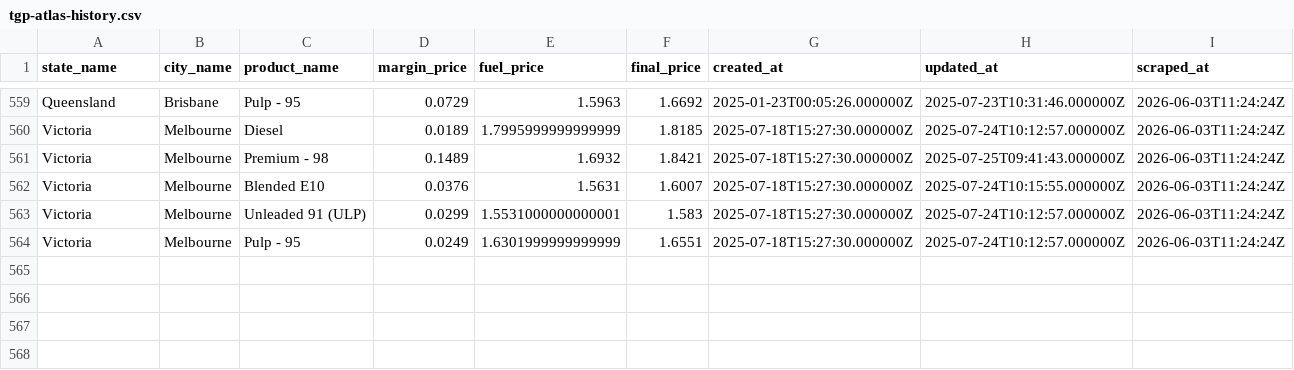
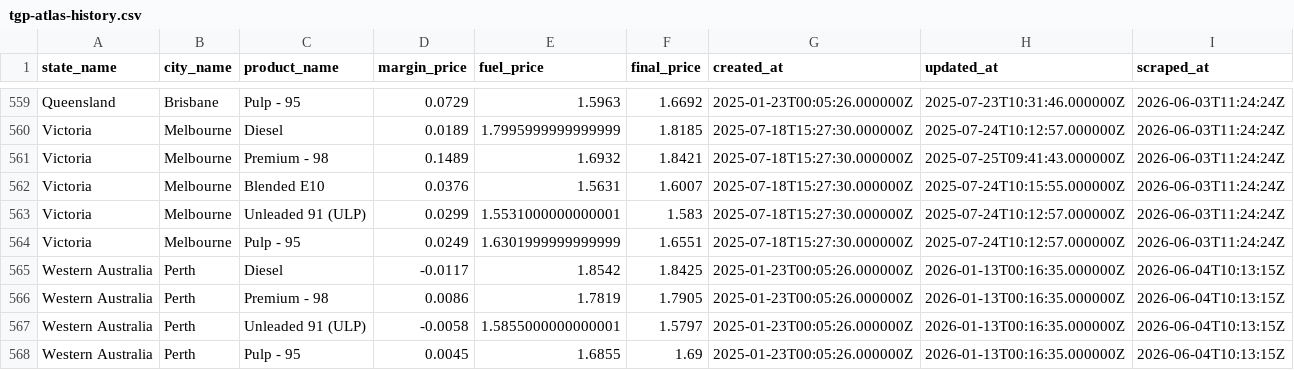
Before and after one commit to nwbort/tgp-atlas, a CSV file: tgp-atlas-history.csv, drawn as a sheet; only a part is shown, gaps mark what is left out; the diff names each change by its address in the sheet, - before the commit and + after, or states it on an @@ line.

```diff
--- a/tgp-atlas-history.csv
+++ b/tgp-atlas-history.csv
+row 565: Western Australia | Perth | Diesel | -0.0117 | 1.8542 | 1.8425 | 2025-01-23T00:05:26.000000Z | 2026-01-13T00:16:35.000000Z | 2026-06-04T10:13:15Z
+row 566: Western Australia | Perth | Premium - 98 | 0.0086 | 1.7819 | 1.7905 | 2025-01-23T00:05:26.000000Z | 2026-01-13T00:16:35.000000Z | 2026-06-04T10:13:15Z
+row 567: Western Australia | Perth | Unleaded 91 (ULP) | -0.0058 | 1.5855000000000001 | 1.5797 | 2025-01-23T00:05:26.000000Z | 2026-01-13T00:16:35.000000Z | 2026-06-04T10:13:15Z
+row 568: Western Australia | Perth | Pulp - 95 | 0.0045 | 1.6855 | 1.69 | 2025-01-23T00:05:26.000000Z | 2026-01-13T00:16:35.000000Z | 2026-06-04T10:13:15Z
```
Also changed, not shown: tgp-atlas-current.csv, tgp_data.csv, 1 other file.
